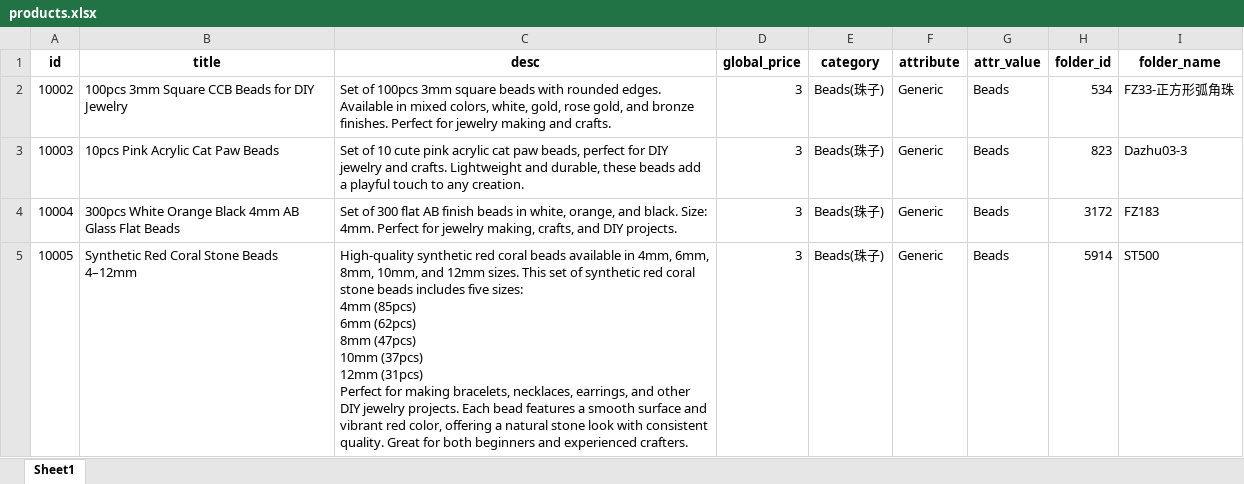
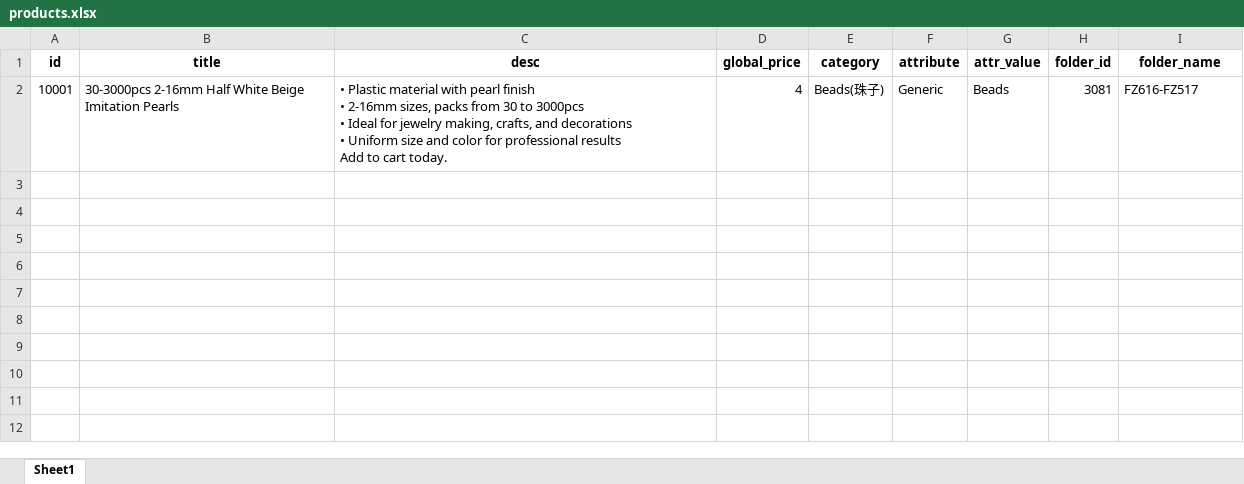
Before and after one commit to cloud23333/Automation, an Excel workbook: products.xlsx, sheet Sheet1, drawn as a sheet; values as stored, in another font and other column widths than the file's, no borders; removed rows and columns are numbered as before the commit, all else as after; ↵ is a line break in a cell; the diff names each change by its address in the sheet, - before the commit and + after, or states it on an @@ line.

```diff
--- a/products.xlsx (sheet Sheet1)
+++ b/products.xlsx (sheet Sheet1)
-row 2: 10002 | 100pcs 3mm Square CCB Beads for DIY Jewelry | Set of 100pcs 3mm square beads with rounded edges. Available in mixed colors, white, gold, rose gold, and bronze finishes. Perfect for jewelry making and crafts. | 3 | Beads(珠子) | Generic | Beads | 534 | FZ33-正方形弧角珠
-row 3: 10003 | 10pcs Pink Acrylic Cat Paw Beads | Set of 10 cute pink acrylic cat paw beads, perfect for DIY jewelry and crafts. Lightweight and durable, these beads add a playful touch to any creation. | 3 | Beads(珠子) | Generic | Beads | 823 | Dazhu03-3
-row 4: 10004 | 300pcs White Orange Black 4mm AB Glass Flat Beads | Set of 300 flat AB finish beads in white, orange, and black. Size: 4mm. Perfect for jewelry making, crafts, and DIY projects. | 3 | Beads(珠子) | Generic | Beads | 3172 | FZ183
-row 5: 10005 | Synthetic Red Coral Stone Beads 4–12mm | High-quality synthetic red coral beads available in 4mm, 6mm, 8mm, 10mm, and 12mm sizes. This set of synthetic red coral stone beads includes five sizes: ↵ 4mm (85pcs) ↵ 6mm (62pcs) ↵ 8mm (47pcs) ↵ 10mm (37pcs) ↵ 12mm (31pcs) ↵ Perfect for making bracelets, necklaces, earrings, and other DIY jewelry projects. Each bead features a smooth surface and vibrant red color, offering a natural stone look with consistent quality. Great for both beginners and experienced crafters. | 3 | Beads(珠子) | Generic | Beads | 5914 | ST500
+row 2: 10001 | 30-3000pcs 2-16mm Half White Beige Imitation Pearls | • Plastic material with pearl finish ↵ • 2-16mm sizes, packs from 30 to 3000pcs ↵ • Ideal for jewelry making, crafts, and decorations ↵ • Uniform size and color for professional results ↵ Add to cart today. | 4 | Beads(珠子) | Generic | Beads | 3081 | FZ616-FZ517
```
Also changed, not shown: images.xlsx, 9 other files.
